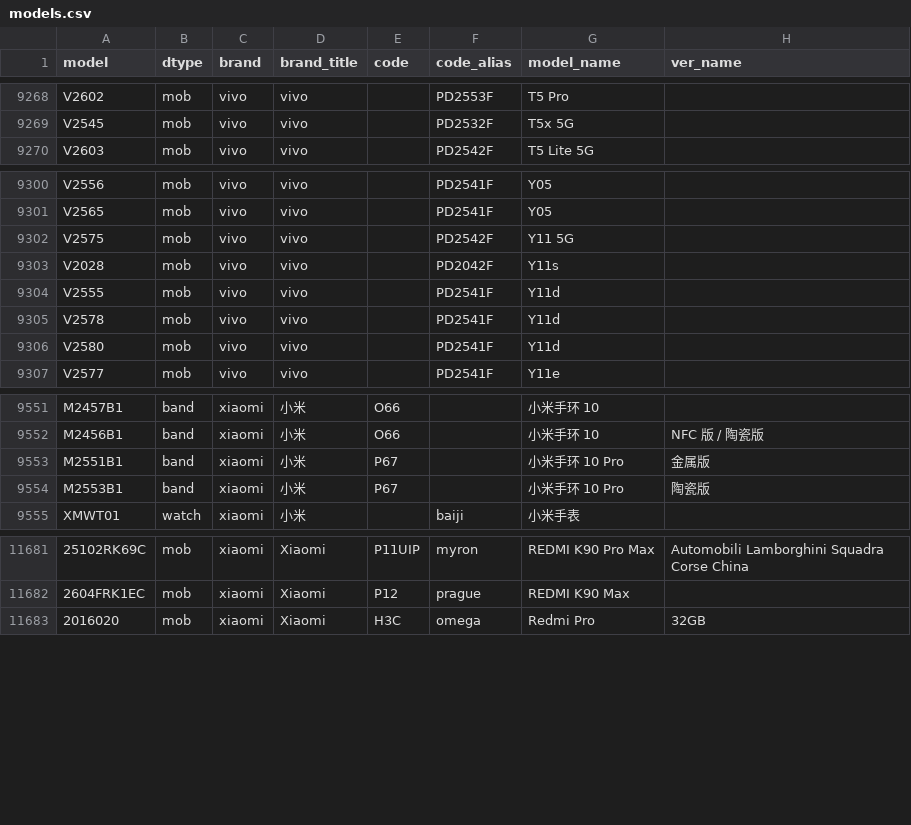
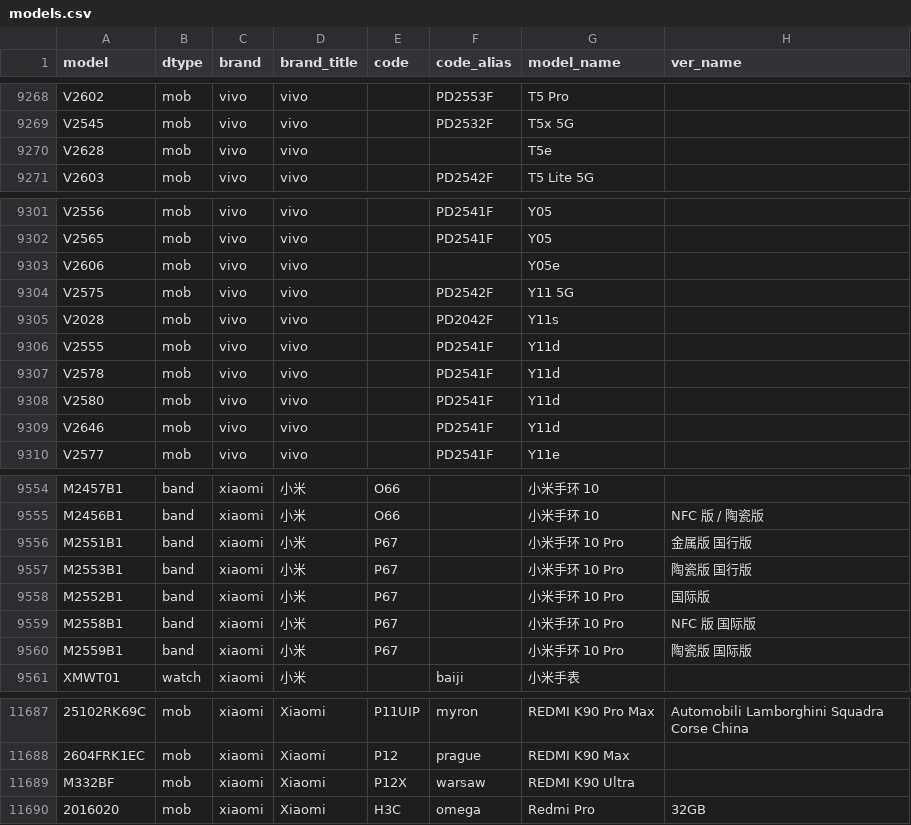
Before and after one commit to ITxiao6666/MobileModels-csv, a CSV file: models.csv, drawn as a sheet; only a part is shown, gaps mark what is left out; addresses are those after the commit; the diff covers the shown part only; the diff names each change by its address in the sheet, - before the commit and + after, or states it on an @@ line.

Commit message:
Sync with MobileModels 17c04e14c09c714f167867c729e037cc585ce2ed

```diff
--- a/models.csv
+++ b/models.csv
+row 9270: V2628 | mob | vivo | vivo |  |  | T5e
+row 9303: V2606 | mob | vivo | vivo |  |  | Y05e
+row 9309: V2646 | mob | vivo | vivo |  | PD2541F | Y11d
-H9556 (ver_name): 金属版
+H9556 (ver_name): 金属版 国行版
-H9557 (ver_name): 陶瓷版
+H9557 (ver_name): 陶瓷版 国行版
+row 9558: M2552B1 | band | xiaomi | 小米 | P67 |  | 小米手环 10 Pro | 国际版
+row 9559: M2558B1 | band | xiaomi | 小米 | P67 |  | 小米手环 10 Pro | NFC 版 国际版
+row 9560: M2559B1 | band | xiaomi | 小米 | P67 |  | 小米手环 10 Pro | 陶瓷版 国际版
+row 11689: M332BF | mob | xiaomi | Xiaomi | P12X | warsaw | REDMI K90 Ultra
```
Also changed, not shown: 1 edited cell elsewhere in this file, 1 other file.
